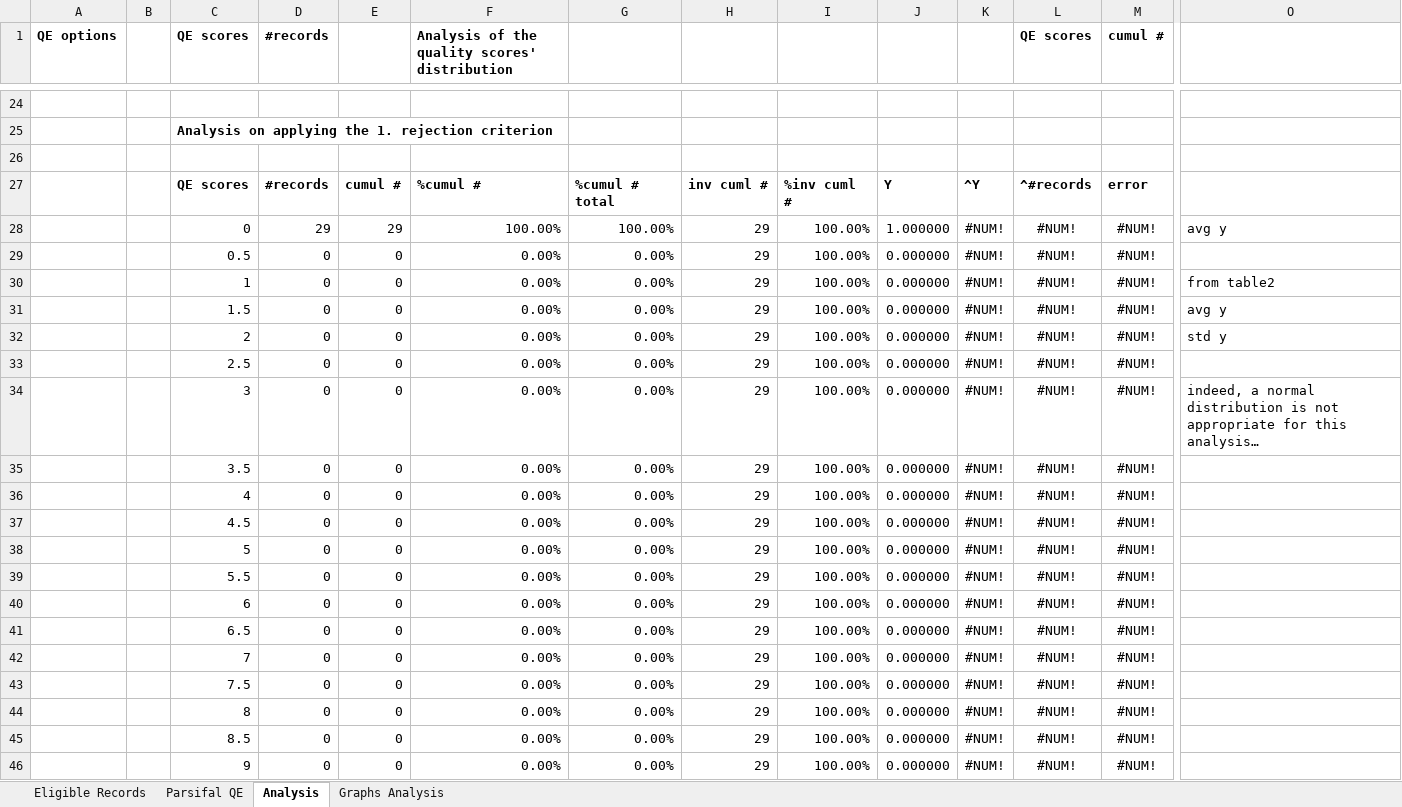
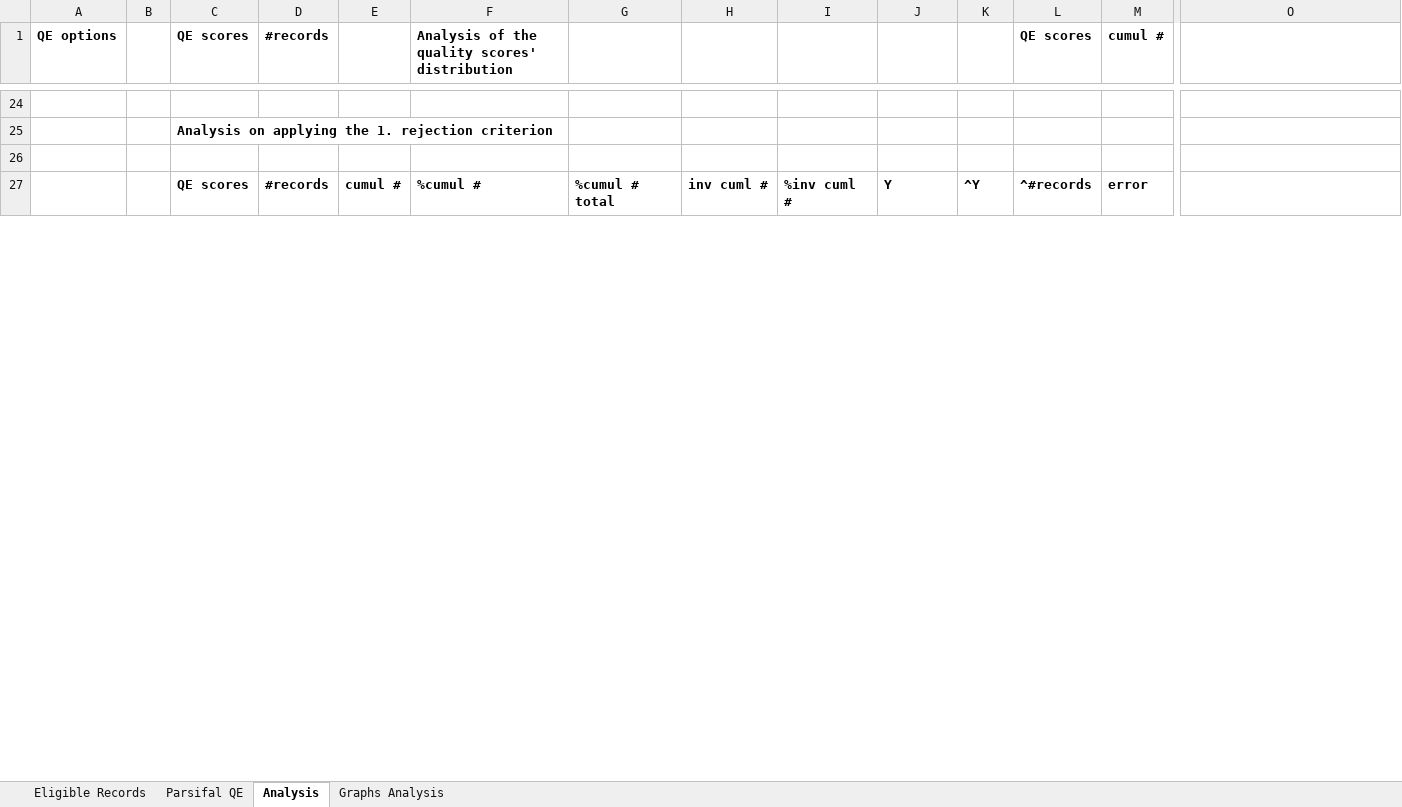
Before and after one commit to sousarbarb/phd-trp, an Excel workbook: data/literature/bib/quality-assessment/analysis.xlsx, sheet Analysis, drawn as a sheet; only a part is shown, gaps mark what is left out; values as stored, in another font and other column widths than the file's, no borders; table styles not drawn; removed rows and columns are numbered as before the commit, all else as after; rows hold the shown columns only; the diff covers the shown part only; the diff names each change by its address in the sheet, - before the commit and + after, or states it on an @@ line.

```diff
--- a/data/literature/bib/quality-assessment/analysis.xlsx (sheet Analysis)
+++ b/data/literature/bib/quality-assessment/analysis.xlsx (sheet Analysis)
-row 28:  |  | 0 | 29 | 29 | 100.00% | 100.00% | 29 | 100.00% | 1.000000 | #NUM! | #NUM! | #NUM! | avg y
-row 29:  |  | 0.5 | 0 | 0 | 0.00% | 0.00% | 29 | 100.00% | 0.000000 | #NUM! | #NUM! | #NUM!
-row 30:  |  | 1 | 0 | 0 | 0.00% | 0.00% | 29 | 100.00% | 0.000000 | #NUM! | #NUM! | #NUM! | from table2
-row 31:  |  | 1.5 | 0 | 0 | 0.00% | 0.00% | 29 | 100.00% | 0.000000 | #NUM! | #NUM! | #NUM! | avg y
-row 32:  |  | 2 | 0 | 0 | 0.00% | 0.00% | 29 | 100.00% | 0.000000 | #NUM! | #NUM! | #NUM! | std y
-row 33:  |  | 2.5 | 0 | 0 | 0.00% | 0.00% | 29 | 100.00% | 0.000000 | #NUM! | #NUM! | #NUM!
-row 34:  |  | 3 | 0 | 0 | 0.00% | 0.00% | 29 | 100.00% | 0.000000 | #NUM! | #NUM! | #NUM! | indeed, a normal distribution is not appropriate for this analysis…
-row 35:  |  | 3.5 | 0 | 0 | 0.00% | 0.00% | 29 | 100.00% | 0.000000 | #NUM! | #NUM! | #NUM!
-row 36:  |  | 4 | 0 | 0 | 0.00% | 0.00% | 29 | 100.00% | 0.000000 | #NUM! | #NUM! | #NUM!
-row 37:  |  | 4.5 | 0 | 0 | 0.00% | 0.00% | 29 | 100.00% | 0.000000 | #NUM! | #NUM! | #NUM!
-row 38:  |  | 5 | 0 | 0 | 0.00% | 0.00% | 29 | 100.00% | 0.000000 | #NUM! | #NUM! | #NUM!
-row 39:  |  | 5.5 | 0 | 0 | 0.00% | 0.00% | 29 | 100.00% | 0.000000 | #NUM! | #NUM! | #NUM!
-row 40:  |  | 6 | 0 | 0 | 0.00% | 0.00% | 29 | 100.00% | 0.000000 | #NUM! | #NUM! | #NUM!
-row 41:  |  | 6.5 | 0 | 0 | 0.00% | 0.00% | 29 | 100.00% | 0.000000 | #NUM! | #NUM! | #NUM!
-row 42:  |  | 7 | 0 | 0 | 0.00% | 0.00% | 29 | 100.00% | 0.000000 | #NUM! | #NUM! | #NUM!
-row 43:  |  | 7.5 | 0 | 0 | 0.00% | 0.00% | 29 | 100.00% | 0.000000 | #NUM! | #NUM! | #NUM!
-row 44:  |  | 8 | 0 | 0 | 0.00% | 0.00% | 29 | 100.00% | 0.000000 | #NUM! | #NUM! | #NUM!
-row 45:  |  | 8.5 | 0 | 0 | 0.00% | 0.00% | 29 | 100.00% | 0.000000 | #NUM! | #NUM! | #NUM!
-row 46:  |  | 9 | 0 | 0 | 0.00% | 0.00% | 29 | 100.00% | 0.000000 | #NUM! | #NUM! | #NUM!
```
Also changed, not shown: 31 added rows, 12 removed rows, 30 edited cells and cell formats elsewhere in this sheet, sheet Parsifal QE, charts or pictures.
